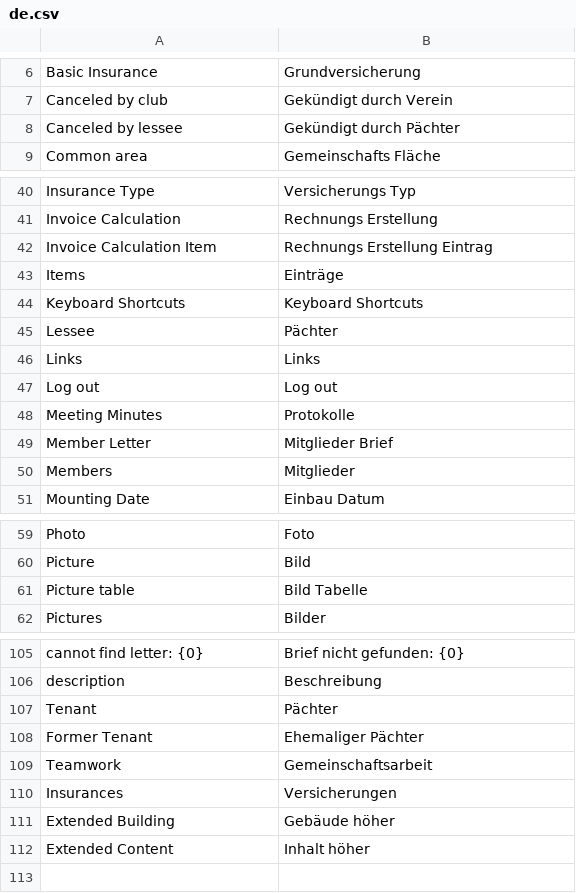
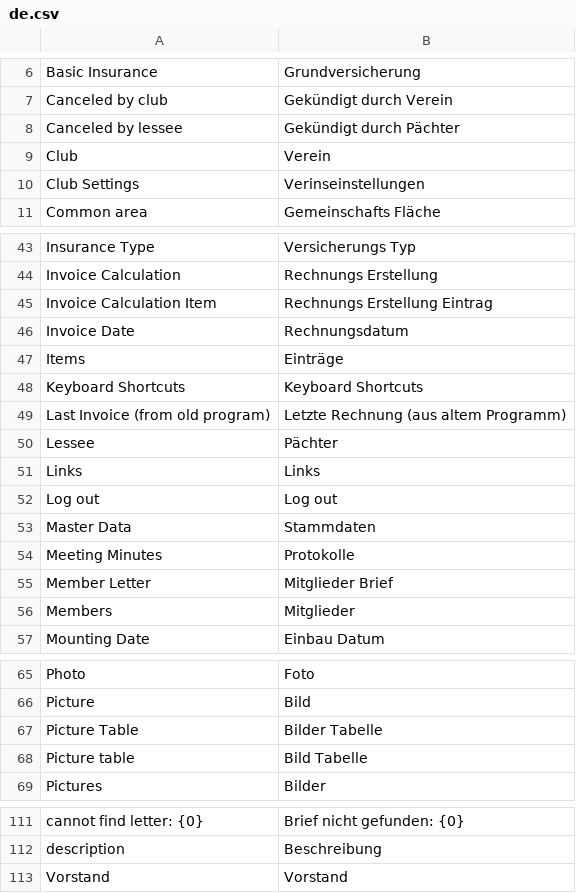
Before and after one commit to universalappfactory/erpnext_kleingartenverein, a CSV file: erpnext_kleingartenverein/translations/de.csv, drawn as a sheet; only a part is shown, gaps mark what is left out; the diff covers the shown part only.

Commit message:
feat: added new translations

```diff
--- a/erpnext_kleingartenverein/translations/de.csv
+++ b/erpnext_kleingartenverein/translations/de.csv
@@ -8,2 +8,4 @@ Canceled by club,Gekündigt durch Verein,
 Canceled by lessee,Gekündigt durch Pächter,
+Club,Verein,
+Club Settings,Verinseinstellungen,
 Common area,Gemeinschafts Fläche,
@@ -42,4 +45,6 @@ Invoice Calculation,Rechnungs Erstellung,
 Invoice Calculation Item,Rechnungs Erstellung Eintrag,
+Invoice Date,Rechnungsdatum,
 Items,Einträge,
 Keyboard Shortcuts,Keyboard Shortcuts,
+Last Invoice (from old program),Letzte Rechnung (aus altem Programm),
 Lessee,Pächter,
@@ -47,2 +52,3 @@ Links,Links,
 Log out,Log out,
+Master Data,Stammdaten,
 Meeting Minutes,Protokolle,
@@ -60,2 +66,3 @@ Photo,Foto,
 Picture,Bild,
+Picture Table,Bilder Tabelle,
 Picture table,Bild Tabelle,
@@ -106,7 +112,2 @@ cannot find letter: {0},Brief nicht gefunden: {0},
 description,Beschreibung,
-Tenant, Pächter,
-Former Tenant, Ehemaliger Pächter,
-Teamwork, Gemeinschaftsarbeit,
-Insurances, Versicherungen,
-Extended Building, Gebäude höher,
-Extended Content, Inhalt höher,
+Vorstand,Vorstand,
```
Also changed, not shown: 1 added row and 2 edited cells elsewhere in this file.
